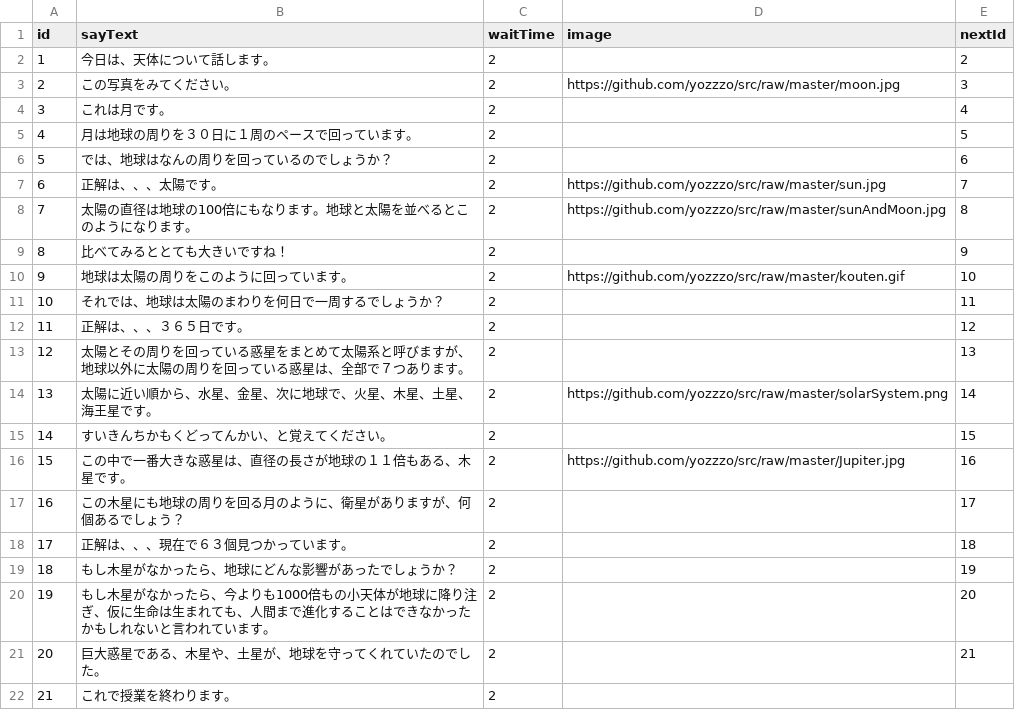
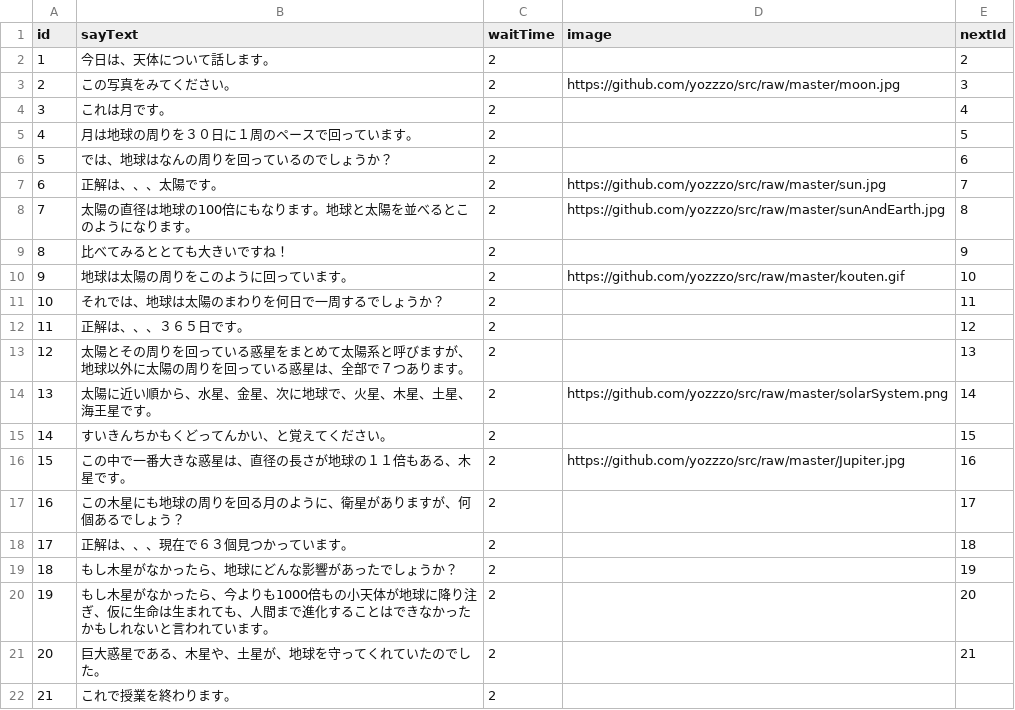
Before and after one commit to yozzzo/src, a CSV file: solarSystemDemo.csv, drawn as a sheet.

```diff
--- a/solarSystemDemo.csv
+++ b/solarSystemDemo.csv
@@ -7,3 +7,3 @@ id,sayText,waitTime,image,nextId
 6,正解は、、、太陽です。,2,https://github.com/yozzzo/src/raw/master/sun.jpg,7
-7,太陽の直径は地球の100倍にもなります。地球と太陽を並べるとこのようになります。,2,https://github.com/yozzzo/src/raw/master/sunAndMoon.jpg,8
+7,太陽の直径は地球の100倍にもなります。地球と太陽を並べるとこのようになります。,2,https://github.com/yozzzo/src/raw/master/sunAndEarth.jpg,8
 8,比べてみるととても大きいですね！,2,,9
```
Also changed, not shown: 1 other file.
